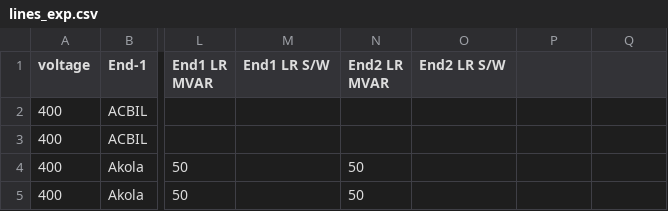
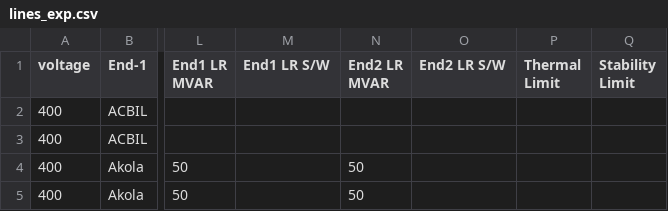
Before and after one commit to POSOCO/grid_elements_api, a CSV file: database_design/lines_exp.csv, drawn as a sheet; only a part is shown, gaps mark what is left out; the diff names each change by its address in the sheet, - before the commit and + after, or states it on an @@ line.

Commit message:
lines, line reactors csv ui done

```diff
--- a/database_design/lines_exp.csv
+++ b/database_design/lines_exp.csv
-P1: (empty)
+P1: Thermal Limit
-Q1: (empty)
+Q1: Stability Limit
```
Also changed, not shown: 11 other files.
